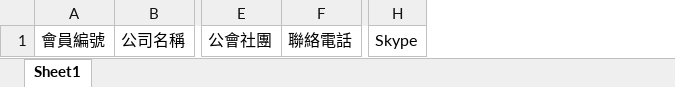
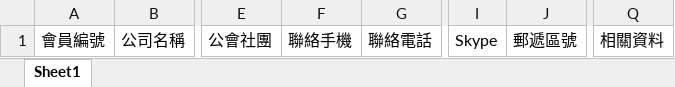
Before and after one commit to snowwolf725/AsianArchiWebParser, an Excel workbook: Templates/CompanyList.xlsx, sheet Sheet1, drawn as a sheet; only a part is shown, gaps mark what is left out; values as stored, in another font and other column widths than the file's, no borders; the diff names each change by its address in the sheet, - before the commit and + after, or states it on an @@ line.

```diff
--- a/Templates/CompanyList.xlsx (sheet Sheet1)
+++ b/Templates/CompanyList.xlsx (sheet Sheet1)
+column F, row 1: 聯絡手機
+column J, row 1: 郵遞區號
+column Q, row 1: 相關資料
```
Also changed, not shown: 16 other files.
